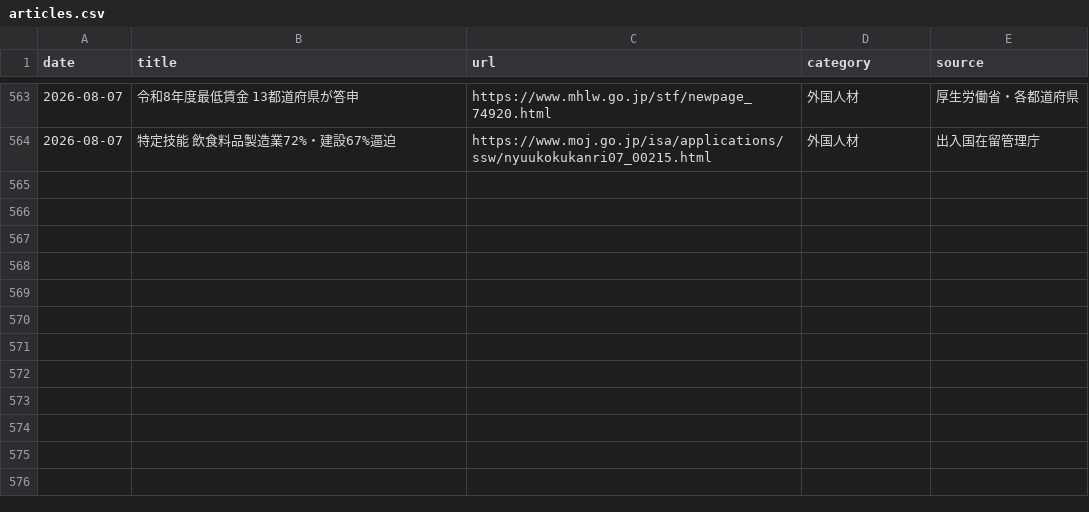
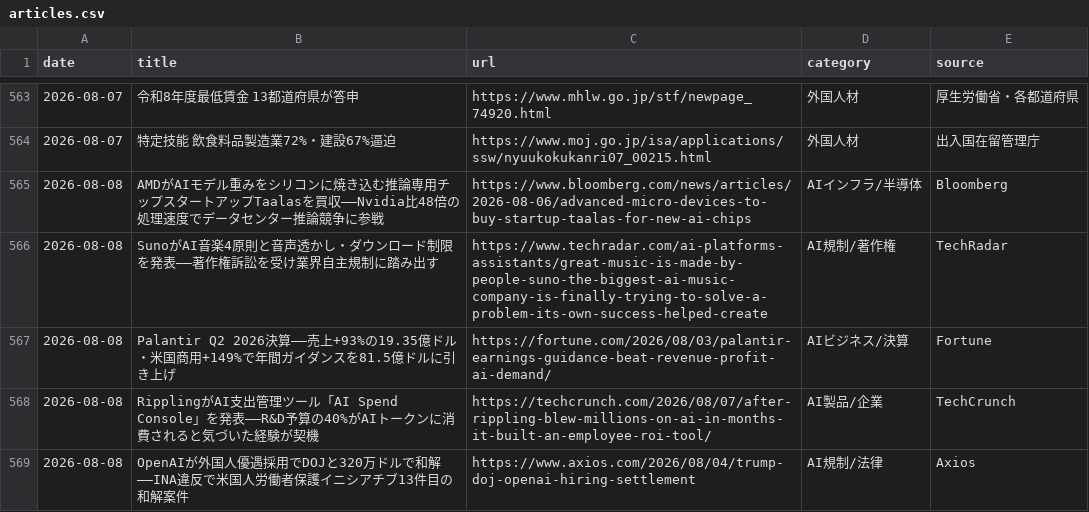
Before and after one commit to kedswithai/c-owl, a CSV file: history/articles.csv, drawn as a sheet; only a part is shown, gaps mark what is left out.

```diff
--- a/history/articles.csv
+++ b/history/articles.csv
@@ -564 +564,6 @@ date,title,url,category,source
 2026-08-07,"特定技能 飲食料品製造業72%・建設67%逼迫",https://www.moj.go.jp/isa/applications/ssw/nyuukokukanri07_00215.html,外国人材,出入国在留管理庁
+2026-08-08,"AMDがAIモデル重みをシリコンに焼き込む推論専用チップスタートアップTaalasを買収——Nvidia比48倍の処理速度でデータセンター推論競争に参戦",https://www.bloomberg.com/news/articles/2026-08-06/advanced-micro-devices-to-buy-startup-taalas-for-new-ai-chips,AIインフラ/半導体,Bloomberg
+2026-08-08,"SunoがAI音楽4原則と音声透かし・ダウンロード制限を発表——著作権訴訟を受け業界自主規制に踏み出す",https://www.techradar.com/ai-platforms-assistants/great-music-is-made-by-people-suno-the-biggest-ai-music-company-is-finally-trying-to-solve-a-problem-its-own-success-helped-create,AI規制/著作権,TechRadar
+2026-08-08,"Palantir Q2 2026決算——売上+93%の19.35億ドル・米国商用+149%で年間ガイダンスを81.5億ドルに引き上げ",https://fortune.com/2026/08/03/palantir-earnings-guidance-beat-revenue-profit-ai-demand/,AIビジネス/決算,Fortune
+2026-08-08,"RipplingがAI支出管理ツール「AI Spend Console」を発表——R&D予算の40%がAIトークンに消費されると気づいた経験が契機",https://techcrunch.com/2026/08/07/after-rippling-blew-millions-on-ai-in-months-it-built-an-employee-roi-tool/,AI製品/企業,TechCrunch
+2026-08-08,"OpenAIが外国人優遇採用でDOJと320万ドルで和解——INA違反で米国人労働者保護イニシアチブ13件目の和解案件",https://www.axios.com/2026/08/04/trump-doj-openai-hiring-settlement,AI規制/法律,Axios
```
Also changed, not shown: 1 other file.
